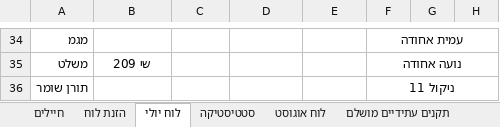
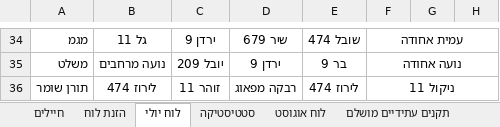
Before and after one commit to YuvalAlf/Duty-Table, an Excel workbook: SoldiersStatistics.xlsm, sheet לוח יולי, drawn as a sheet; only a part is shown, gaps mark what is left out; values as stored, in another font and other column widths than the file's, no borders; the diff covers the shown part only; the diff names each change by its address in the sheet, - before the commit and + after, or states it on an @@ line.

```diff
--- a/SoldiersStatistics.xlsm (sheet לוח יולי)
+++ b/SoldiersStatistics.xlsm (sheet לוח יולי)
-B34: (empty)
+B34: גל 11
-C34: (empty)
+C34: ירדן 9
-D34: (empty)
+D34: שיר 679
-E34: (empty)
+E34: שובל 474
-B35: שי 209
+B35: נועה מרחבים
-C35: (empty)
+C35: יובל 209
-D35: (empty)
+D35: ירדן 9
-E35: (empty)
+E35: בר 9
-B36: (empty)
+B36: לירוז 474
-C36: (empty)
+C36: זוהר 11
-D36: (empty)
+D36: רבקה מפאוג
-E36: (empty)
+E36: לירוז 474
```
Also changed, not shown: 62 edited cells and cell formats elsewhere in this sheet, sheet חיילים, sheet סטטיסטיקה, formulas that keep their value, hidden cells.
